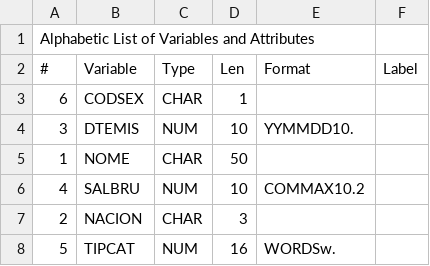
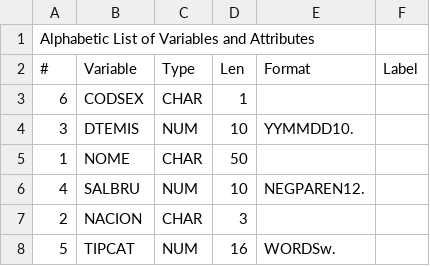
Before and after one commit to Lucas-Rocha2Ey/comparaTabelasCSV, a CSV file: sas_proc_content_mock.csv, drawn as a sheet.

Commit message:
Inserido comando de ajuda no CompararSaidaBasico.py, atualizado comparar_dtypes.py e inserido data de execucao do teste no relatorio

```diff
--- a/sas_proc_content_mock.csv
+++ b/sas_proc_content_mock.csv
@@ -5,3 +5,3 @@
 1;NOME;CHAR;50;;
-4;SALBRU;NUM;10;COMMAX10.2;
+4;SALBRU;NUM;10;NEGPAREN12.;
 2;NACION;CHAR;3;;
```
Also changed, not shown: 5 other files.
